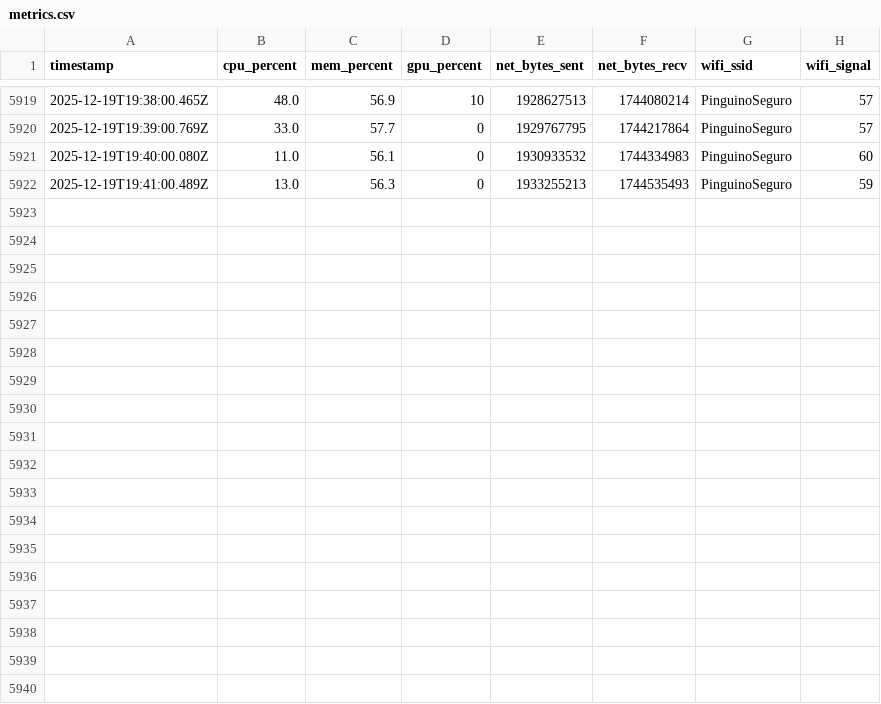
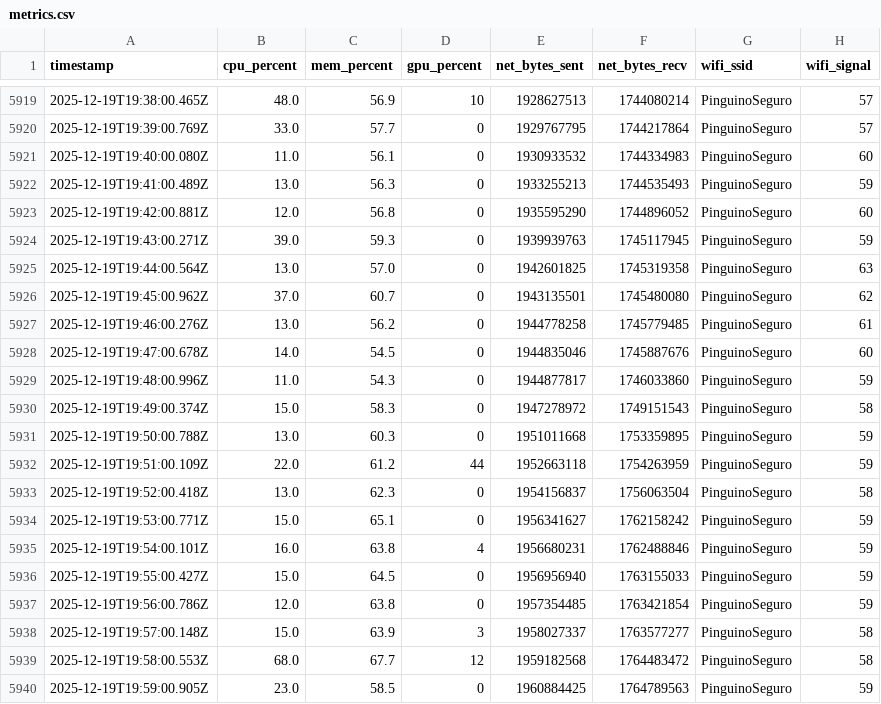
Before and after one commit to jenovoas/sentinel, a CSV file: host-metrics/data/metrics.csv, drawn as a sheet; only a part is shown, gaps mark what is left out; the diff names each change by its address in the sheet, - before the commit and + after, or states it on an @@ line.

```diff
--- a/host-metrics/data/metrics.csv
+++ b/host-metrics/data/metrics.csv
+row 5923: 2025-12-19T19:42:00.881Z | 12.0 | 56.8 | 0 | 1935595290 | 1744896052 | PinguinoSeguro | 60
+row 5924: 2025-12-19T19:43:00.271Z | 39.0 | 59.3 | 0 | 1939939763 | 1745117945 | PinguinoSeguro | 59
+row 5925: 2025-12-19T19:44:00.564Z | 13.0 | 57.0 | 0 | 1942601825 | 1745319358 | PinguinoSeguro | 63
+row 5926: 2025-12-19T19:45:00.962Z | 37.0 | 60.7 | 0 | 1943135501 | 1745480080 | PinguinoSeguro | 62
+row 5927: 2025-12-19T19:46:00.276Z | 13.0 | 56.2 | 0 | 1944778258 | 1745779485 | PinguinoSeguro | 61
+row 5928: 2025-12-19T19:47:00.678Z | 14.0 | 54.5 | 0 | 1944835046 | 1745887676 | PinguinoSeguro | 60
+row 5929: 2025-12-19T19:48:00.996Z | 11.0 | 54.3 | 0 | 1944877817 | 1746033860 | PinguinoSeguro | 59
+row 5930: 2025-12-19T19:49:00.374Z | 15.0 | 58.3 | 0 | 1947278972 | 1749151543 | PinguinoSeguro | 58
+row 5931: 2025-12-19T19:50:00.788Z | 13.0 | 60.3 | 0 | 1951011668 | 1753359895 | PinguinoSeguro | 59
+row 5932: 2025-12-19T19:51:00.109Z | 22.0 | 61.2 | 44 | 1952663118 | 1754263959 | PinguinoSeguro | 59
+row 5933: 2025-12-19T19:52:00.418Z | 13.0 | 62.3 | 0 | 1954156837 | 1756063504 | PinguinoSeguro | 58
+row 5934: 2025-12-19T19:53:00.771Z | 15.0 | 65.1 | 0 | 1956341627 | 1762158242 | PinguinoSeguro | 59
+row 5935: 2025-12-19T19:54:00.101Z | 16.0 | 63.8 | 4 | 1956680231 | 1762488846 | PinguinoSeguro | 59
+row 5936: 2025-12-19T19:55:00.427Z | 15.0 | 64.5 | 0 | 1956956940 | 1763155033 | PinguinoSeguro | 59
+row 5937: 2025-12-19T19:56:00.786Z | 12.0 | 63.8 | 0 | 1957354485 | 1763421854 | PinguinoSeguro | 59
+row 5938: 2025-12-19T19:57:00.148Z | 15.0 | 63.9 | 3 | 1958027337 | 1763577277 | PinguinoSeguro | 58
+row 5939: 2025-12-19T19:58:00.553Z | 68.0 | 67.7 | 12 | 1959182568 | 1764483472 | PinguinoSeguro | 58
+row 5940: 2025-12-19T19:59:00.905Z | 23.0 | 58.5 | 0 | 1960884425 | 1764789563 | PinguinoSeguro | 59
```
Also changed, not shown: 5 other files.
